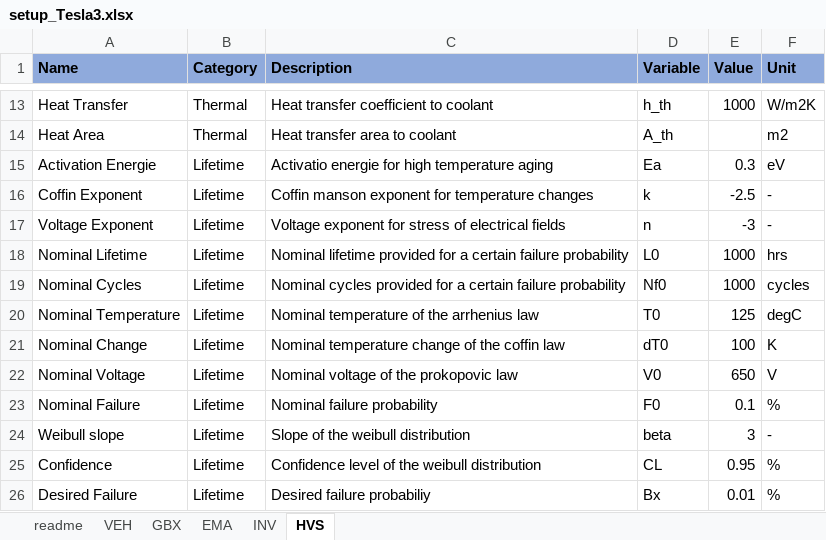
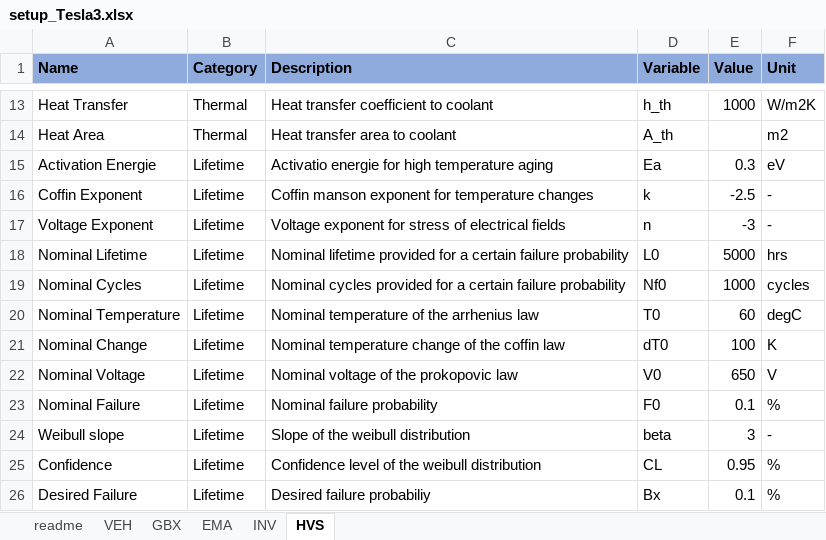
Before and after one commit to pascme05/PyEVPowerKit, an Excel workbook: setup/setup_Tesla3.xlsx, sheet HVS, drawn as a sheet; only a part is shown, gaps mark what is left out; values as stored, in another font and other column widths than the file's, no borders; the diff names each change by its address in the sheet, - before the commit and + after, or states it on an @@ line.

```diff
--- a/setup/setup_Tesla3.xlsx (sheet HVS)
+++ b/setup/setup_Tesla3.xlsx (sheet HVS)
-E18 (Value): 1000
+E18 (Value): 5000
-E20 (Value): 125
+E20 (Value): 60
-E26 (Value): 0.01
+E26 (Value): 0.1
```
Also changed, not shown: sheet EMA, sheet INV, sheet GBX, 3 other files.
